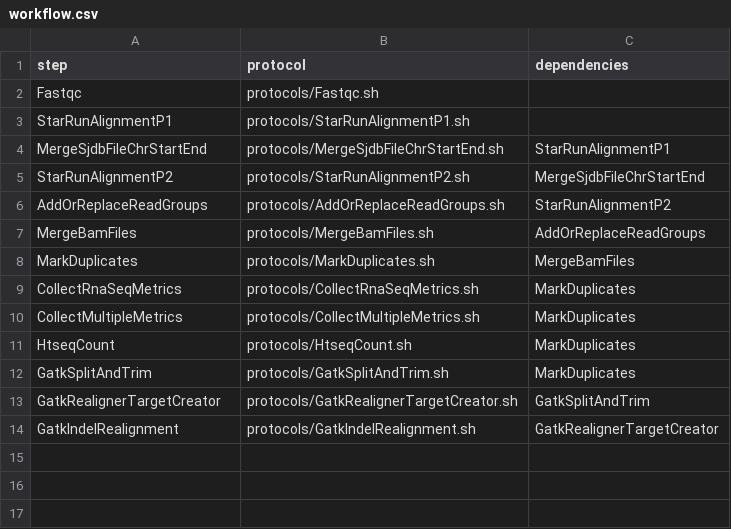
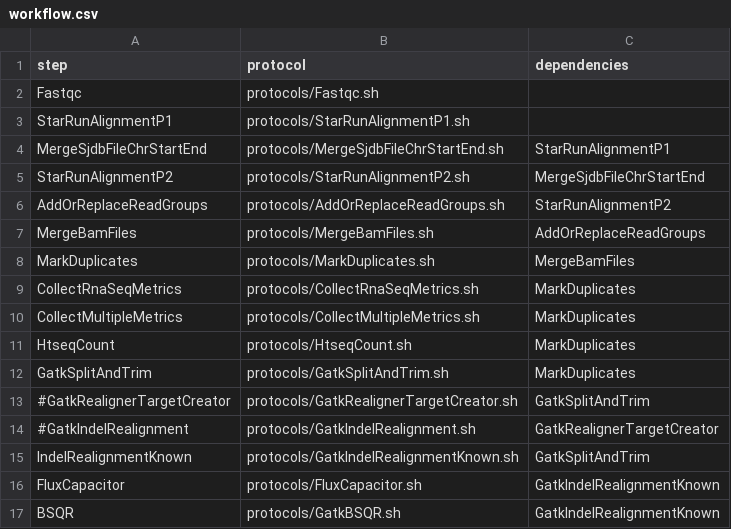
Before and after one commit to mmterpstra/molgenis-c5-RnaGemini, a CSV file: workflow.csv, drawn as a sheet.

Commit message:
Changes to be committed: 	modified:   parameters.csv 	-update parameters for new protocols 	modified:   protocols/CollectMultipleMetrics.sh 	-probably bugfix --> before holidays X( 	modified:   protocols/GatkIndelRealignment.sh 	-protocol addition for completeness (this is needed for unified genotyper) 	modified:   protocols/GatkRealignerTargetCreator.sh 	-same as protocols/GatkIndelRealignment.sh 	modified:   workflow.csv 	-workflow update

```diff
--- a/workflow.csv
+++ b/workflow.csv
@@ -12,3 +12,6 @@ HtseqCount,protocols/HtseqCount.sh,MarkDuplicates
 GatkSplitAndTrim,protocols/GatkSplitAndTrim.sh,MarkDuplicates
-GatkRealignerTargetCreator,protocols/GatkRealignerTargetCreator.sh,GatkSplitAndTrim
-GatkIndelRealignment,protocols/GatkIndelRealignment.sh,GatkRealignerTargetCreator
+#GatkRealignerTargetCreator,protocols/GatkRealignerTargetCreator.sh,GatkSplitAndTrim
+#GatkIndelRealignment,protocols/GatkIndelRealignment.sh,GatkRealignerTargetCreator
+IndelRealignmentKnown,protocols/GatkIndelRealignmentKnown.sh,GatkSplitAndTrim
+FluxCapacitor,protocols/FluxCapacitor.sh,GatkIndelRealignmentKnown
+BSQR,protocols/GatkBSQR.sh,GatkIndelRealignmentKnown
```
Also changed, not shown: parameters.csv, 3 other files.
